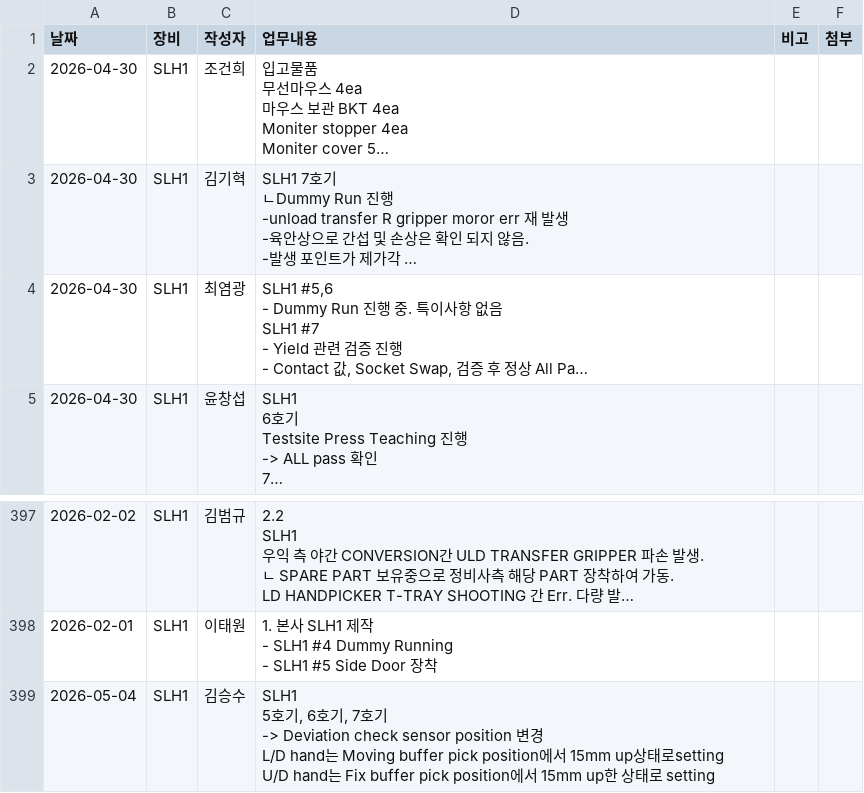
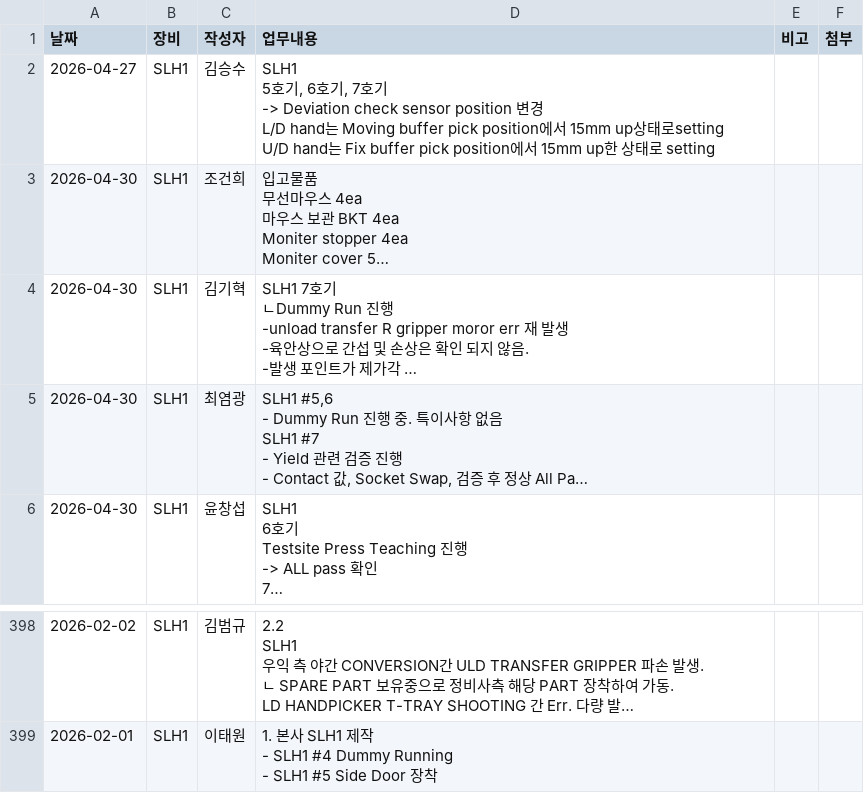
Before and after one commit to Saltlightchoi/my-work-log, a CSV file: data.csv, drawn as a sheet; only a part is shown, gaps mark what is left out; long unchanged cells end in …; removed rows and columns are numbered as before the commit, all else as after; ↵ is a line break in a cell; the diff names each change by its address in the sheet, - before the commit and + after, or states it on an @@ line.

Commit message:
Edit Log

```diff
--- a/data.csv
+++ b/data.csv
+row 2: 2026-04-27 | SLH1 | 김승수 | SLH1 ↵ 5호기, 6호기, 7호기 ↵ -> Deviation check sensor position 변경 ↵ L/D hand는 Moving buffer pick position에서 15mm up상태로setting ↵ U/D hand는 Fix buffer pick position에서 15mm up한 상태로 setting
-row 399: 2026-05-04 | SLH1 | 김승수 | SLH1 ↵ 5호기, 6호기, 7호기 ↵ -> Deviation check sensor position 변경 ↵ L/D hand는 Moving buffer pick position에서 15mm up상태로setting ↵ U/D hand는 Fix buffer pick position에서 15mm up한 상태로 setting
```
